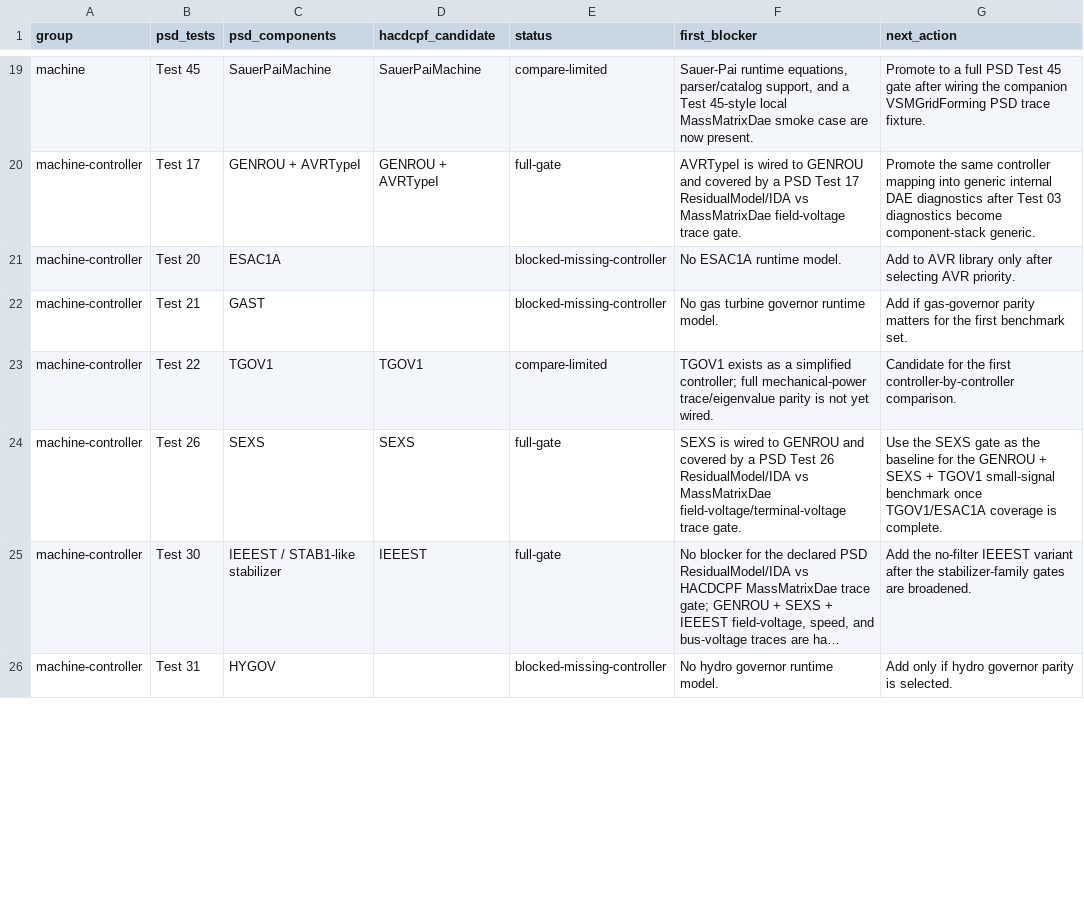
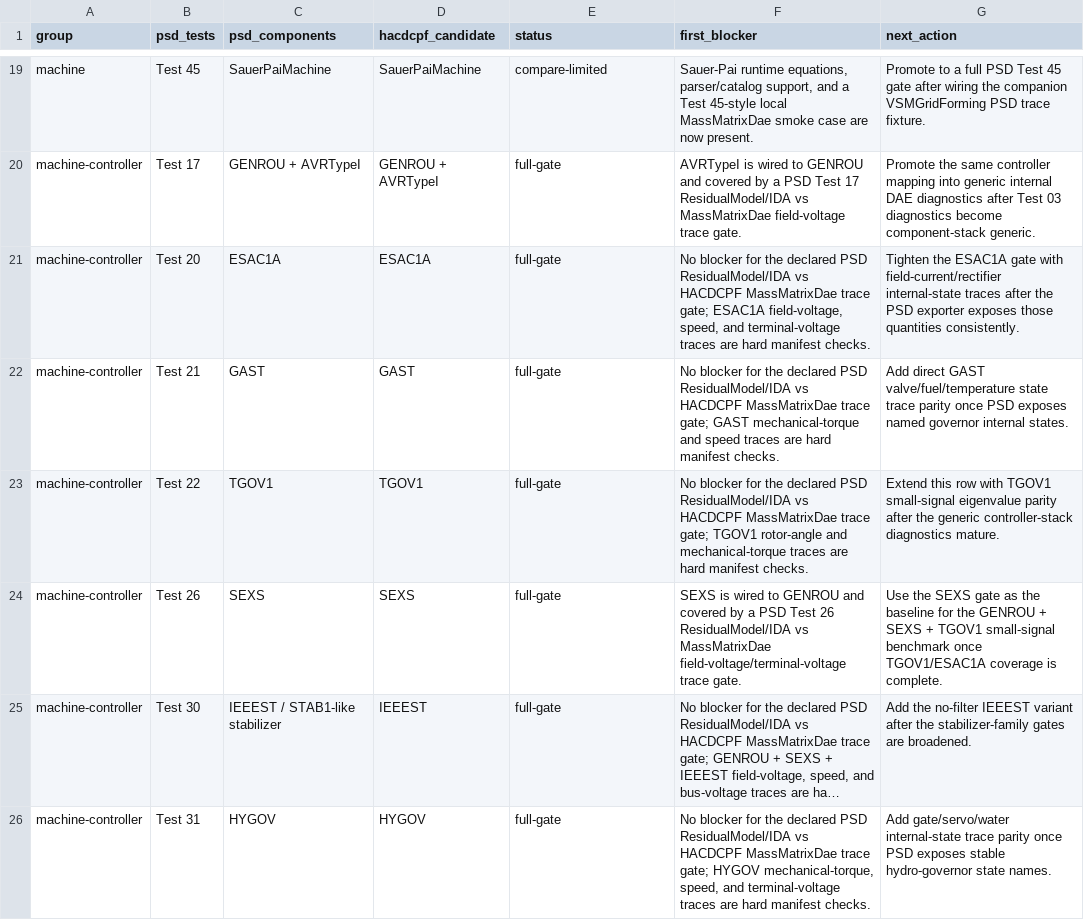
Before and after one commit to MofeiZhou202/PowerSystemResilience, a CSV file: tools/psd_validation/psd_component_test_matrix.csv, drawn as a sheet; only a part is shown, gaps mark what is left out; long unchanged cells end in …; the diff covers the shown part only; the diff names each change by its address in the sheet, - before the commit and + after, or states it on an @@ line.

Commit message:
update controller methods

```diff
--- a/tools/psd_validation/psd_component_test_matrix.csv
+++ b/tools/psd_validation/psd_component_test_matrix.csv
-D21 (hacdcpf_candidate): (empty)
+D21 (hacdcpf_candidate): ESAC1A
-E21:E22 (status): blocked-missing-controller
+E21:E22 (status): full-gate
-F21 (first_blocker): No ESAC1A runtime model.
+F21 (first_blocker): No blocker for the declared PSD ResidualModel/IDA vs HACDCPF MassMatrixDae trace gate; ESAC1A field-voltage, speed, and terminal-voltage traces are hard manifest checks.
-G21 (next_action): Add to AVR library only after selecting AVR priority.
+G21 (next_action): Tighten the ESAC1A gate with field-current/rectifier internal-state traces after the PSD exporter exposes those quantities consistently.
-D22 (hacdcpf_candidate): (empty)
+D22 (hacdcpf_candidate): GAST
-F22 (first_blocker): No gas turbine governor runtime model.
+F22 (first_blocker): No blocker for the declared PSD ResidualModel/IDA vs HACDCPF MassMatrixDae trace gate; GAST mechanical-torque and speed traces are hard manifest checks.
-G22 (next_action): Add if gas-governor parity matters for the first benchmark set.
+G22 (next_action): Add direct GAST valve/fuel/temperature state trace parity once PSD exposes named governor internal states.
-E23 (status): compare-limited
+E23 (status): full-gate
-F23 (first_blocker): TGOV1 exists as a simplified controller; full mechanical-power trace/eigenvalue parity is not yet wired.
+F23 (first_blocker): No blocker for the declared PSD ResidualModel/IDA vs HACDCPF MassMatrixDae trace gate; TGOV1 rotor-angle and mechanical-torque traces are hard manifest checks.
-G23 (next_action): Candidate for the first controller-by-controller comparison.
+G23 (next_action): Extend this row with TGOV1 small-signal eigenvalue parity after the generic controller-stack diagnostics mature.
-D26 (hacdcpf_candidate): (empty)
+D26 (hacdcpf_candidate): HYGOV
-E26 (status): blocked-missing-controller
+E26 (status): full-gate
-F26 (first_blocker): No hydro governor runtime model.
+F26 (first_blocker): No blocker for the declared PSD ResidualModel/IDA vs HACDCPF MassMatrixDae trace gate; HYGOV mechanical-torque, speed, and terminal-voltage traces are hard manifest checks.
-G26 (next_action): Add only if hydro governor parity is selected.
+G26 (next_action): Add gate/servo/water internal-state trace parity once PSD exposes stable hydro-governor state names.
```
Also changed, not shown: 2 added rows, 1 removed row and 13 edited cells elsewhere in this file, 7 other files.
